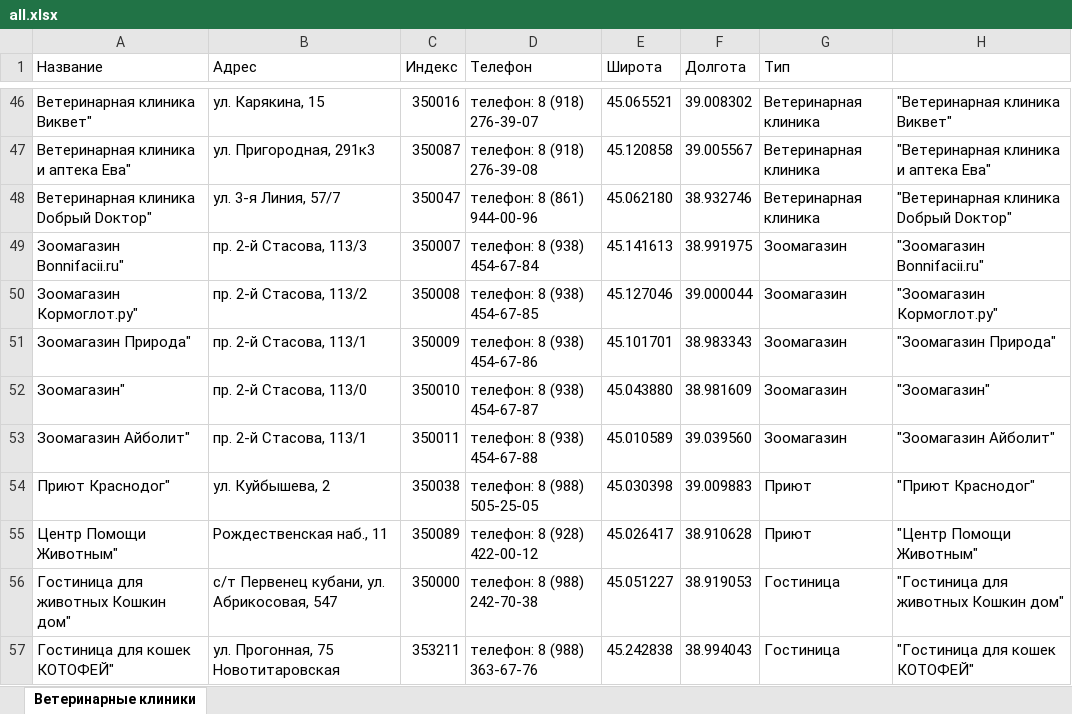
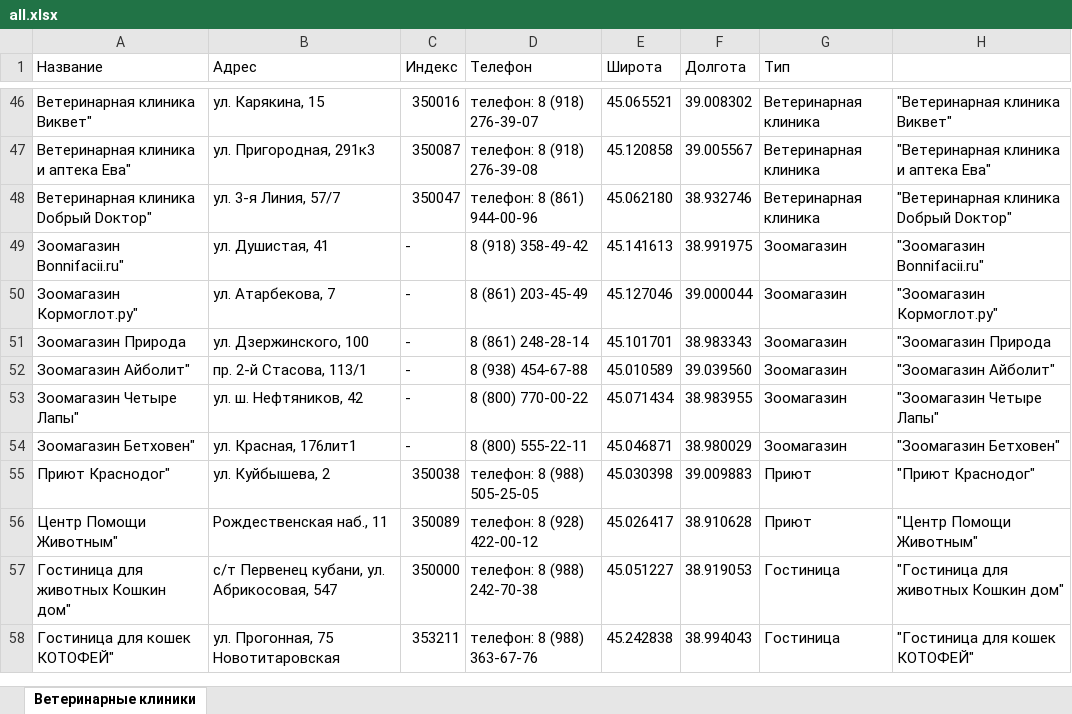
Before and after one commit to Alessandra-m/map, an Excel workbook: Информация/all.xlsx, sheet Ветеринарные клиники, drawn as a sheet; only a part is shown, gaps mark what is left out; values as stored, in another font and other column widths than the file's, no borders; removed rows and columns are numbered as before the commit, all else as after; the diff covers the shown part only; the diff names each change by its address in the sheet, - before the commit and + after, or states it on an @@ line.

```diff
--- a/Информация/all.xlsx (sheet Ветеринарные клиники)
+++ b/Информация/all.xlsx (sheet Ветеринарные клиники)
-B49 (Адрес): пр. 2-й Стасова, 113/3
+B49 (Адрес): ул. Душистая, 41
-C49 (Индекс): 350007
+C49 (Индекс): -
-D49 (Телефон): телефон: 8 (938) 454-67-84
+D49 (Телефон): 8 (918) 358-49-42
-B50 (Адрес): пр. 2-й Стасова, 113/2
+B50 (Адрес): ул. Атарбекова, 7
-C50 (Индекс): 350008
+C50 (Индекс): -
-D50 (Телефон): телефон: 8 (938) 454-67-85
+D50 (Телефон): 8 (861) 203-45-49
-A51 (Название): Зоомагазин Природа"
+A51 (Название): Зоомагазин Природа
-B51 (Адрес): пр. 2-й Стасова, 113/1
+B51 (Адрес): ул. Дзержинского, 100
-C51 (Индекс): 350009
+C51 (Индекс): -
-D51 (Телефон): телефон: 8 (938) 454-67-86
+D51 (Телефон): 8 (861) 248-28-14
-H51: "Зоомагазин Природа"
+H51: "Зоомагазин Природа
-row 52: Зоомагазин" | пр. 2-й Стасова, 113/0 | 350010 | телефон: 8 (938) 454-67-87 | 45.043880 | 38.981609 | Зоомагазин | "Зоомагазин"
-C52 (Индекс): 350011
+C52 (Индекс): -
-D52 (Телефон): телефон: 8 (938) 454-67-88
+D52 (Телефон): 8 (938) 454-67-88
+row 53: Зоомагазин Четыре Лапы" | ул. ш. Нефтяников, 42 | - | 8 (800) 770-00-22 | 45.071434 | 38.983955 | Зоомагазин | "Зоомагазин Четыре Лапы"
+row 54: Зоомагазин Бетховен" | ул. Красная, 176лит1 | - | 8 (800) 555-22-11 | 45.046871 | 38.980029 | Зоомагазин | "Зоомагазин Бетховен"
```
Also changed, not shown: 28 added rows elsewhere in this sheet, formulas that keep their value, data.xlsx, 5 other files.
